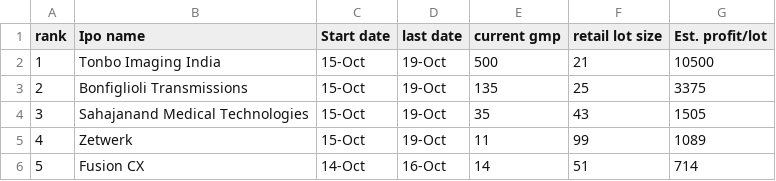
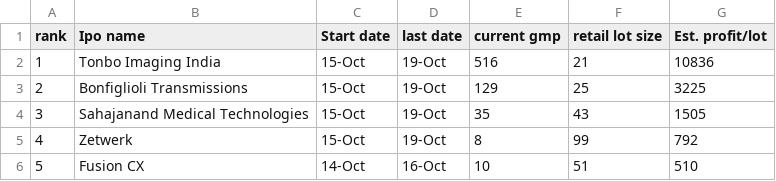
Before and after one commit to 8DBhosda/Hx101_Private, a CSV file: output/ipo_gmp_2026-10-16.csv, drawn as a sheet.

```diff
--- a/output/ipo_gmp_2026-10-16.csv
+++ b/output/ipo_gmp_2026-10-16.csv
@@ -1,6 +1,6 @@
 rank,Ipo name,Start date,last date,current gmp,retail lot size,Est. profit/lot
-1,Tonbo Imaging India,15-Oct,19-Oct,500,21,10500
-2,Bonfiglioli Transmissions,15-Oct,19-Oct,135,25,3375
+1,Tonbo Imaging India,15-Oct,19-Oct,516,21,10836
+2,Bonfiglioli Transmissions,15-Oct,19-Oct,129,25,3225
 3,Sahajanand Medical Technologies,15-Oct,19-Oct,35,43,1505
-4,Zetwerk,15-Oct,19-Oct,11,99,1089
-5,Fusion CX,14-Oct,16-Oct,14,51,714
+4,Zetwerk,15-Oct,19-Oct,8,99,792
+5,Fusion CX,14-Oct,16-Oct,10,51,510
```
Also changed, not shown: 2 other files.
